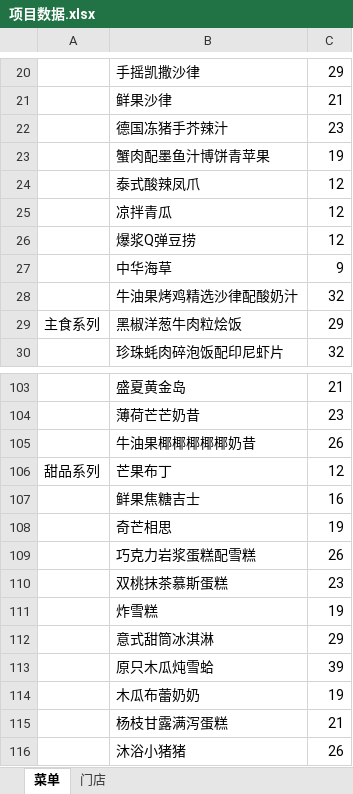
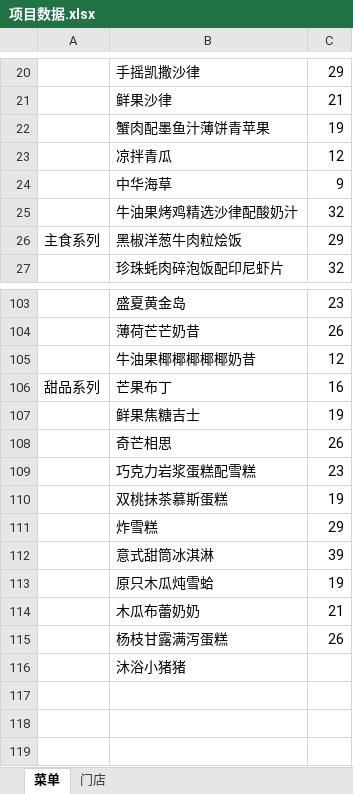
Before and after one commit to hjlzachary268/kapeng, an Excel workbook: 项目数据.xlsx, sheet 菜单, drawn as a sheet; only a part is shown, gaps mark what is left out; values as stored, in another font and other column widths than the file's, no borders; addresses are those after the commit; the diff covers the shown part only; the diff names each change by its address in the sheet, - before the commit and + after, or states it on an @@ line.

```diff
--- a/项目数据.xlsx (sheet 菜单)
+++ b/项目数据.xlsx (sheet 菜单)
@@ row 22 moved to row 77: 德国冻猪手芥辣汁 @@
-B22: 蟹肉配墨鱼汁博饼青苹果
+B22: 蟹肉配墨鱼汁薄饼青苹果
@@ row 24 moved to row 75: 泰式酸辣凤爪 @@
@@ row 26 moved to row 76: 爆浆Q弹豆捞 @@
-C103: 21
+C103: 23
-C104: 23
+C104: 26
-C105: 26
+C105: 12
-C106: 12
+C106: 16
-C107: 16
+C107: 19
-C108: 19
+C108: 26
-C109: 26
+C109: 23
-C110: 23
+C110: 19
-C111: 19
+C111: 29
-C112: 29
+C112: 39
-C113: 39
+C113: 19
-C114: 19
+C114: 21
-C115: 21
+C115: 26
-C116: 26
+C116: (empty)
```
Also changed, not shown: 18 edited cells elsewhere in this sheet, 16 other files.
